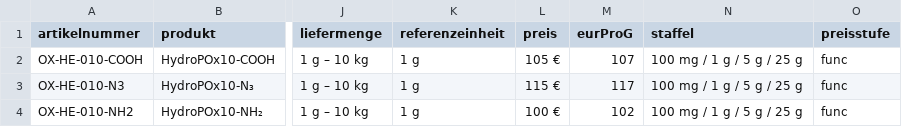
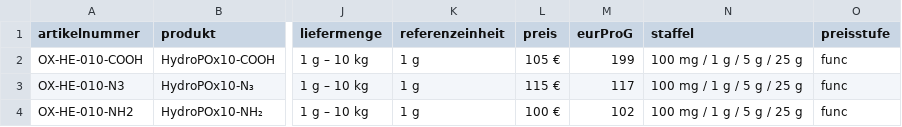
Before and after one commit to th0h0e/Oxaphil, a CSV file: content/bestellung/katalog.csv, drawn as a sheet; only a part is shown, gaps mark what is left out; the diff names each change by its address in the sheet, - before the commit and + after, or states it on an @@ line.

```diff
--- a/content/bestellung/katalog.csv
+++ b/content/bestellung/katalog.csv
-M2 (eurProG): 107
+M2 (eurProG): 199
```
Also changed, not shown: 3 other files.
